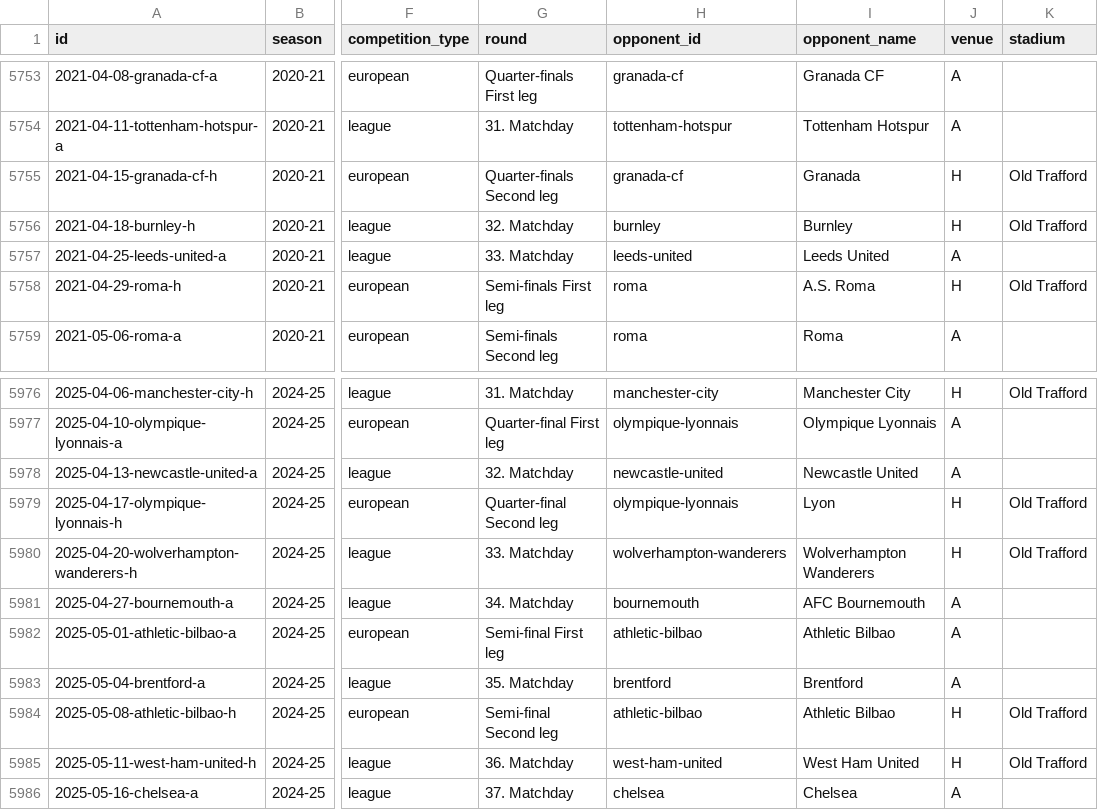
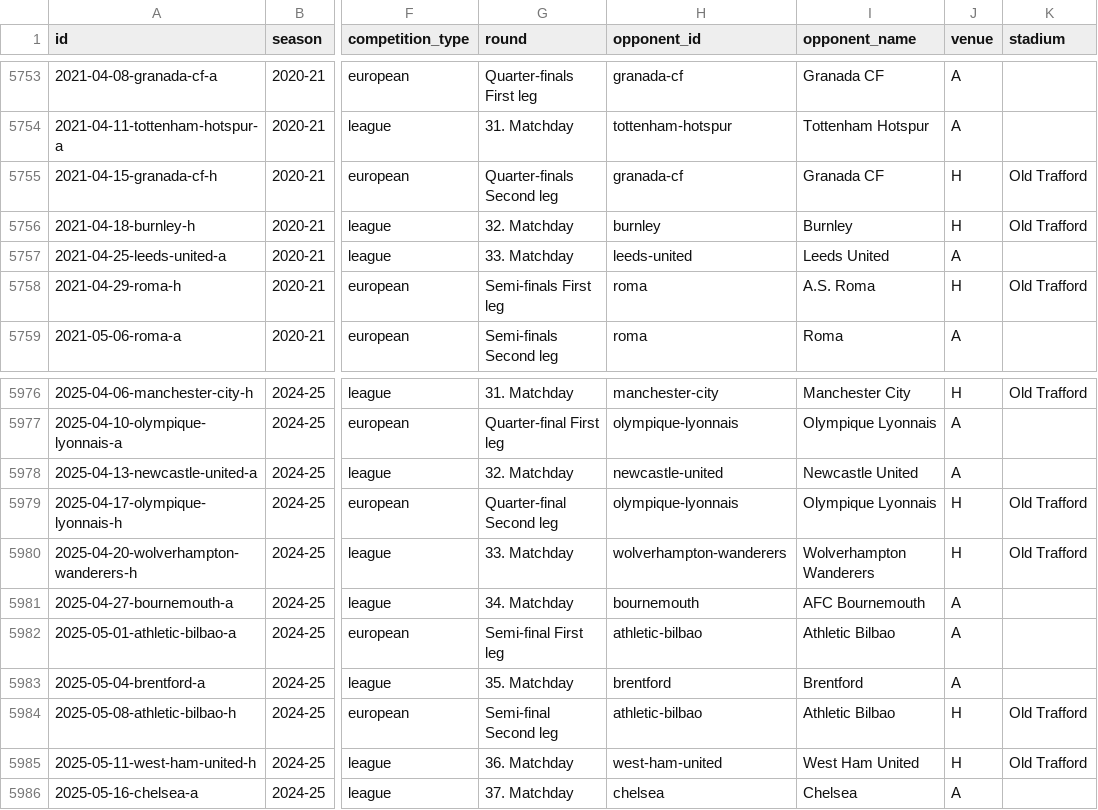
Before and after one commit to cbrown564-alt/unitedstats, a CSV file: public/dataset/matches.csv, drawn as a sheet; only a part is shown, gaps mark what is left out; the diff names each change by its address in the sheet, - before the commit and + after, or states it on an @@ line.

```diff
--- a/public/dataset/matches.csv
+++ b/public/dataset/matches.csv
-I5755 (opponent_name): Granada
+I5755 (opponent_name): Granada CF
-I5979 (opponent_name): Lyon
+I5979 (opponent_name): Olympique Lyonnais
```
Also changed, not shown: 3 other files.
